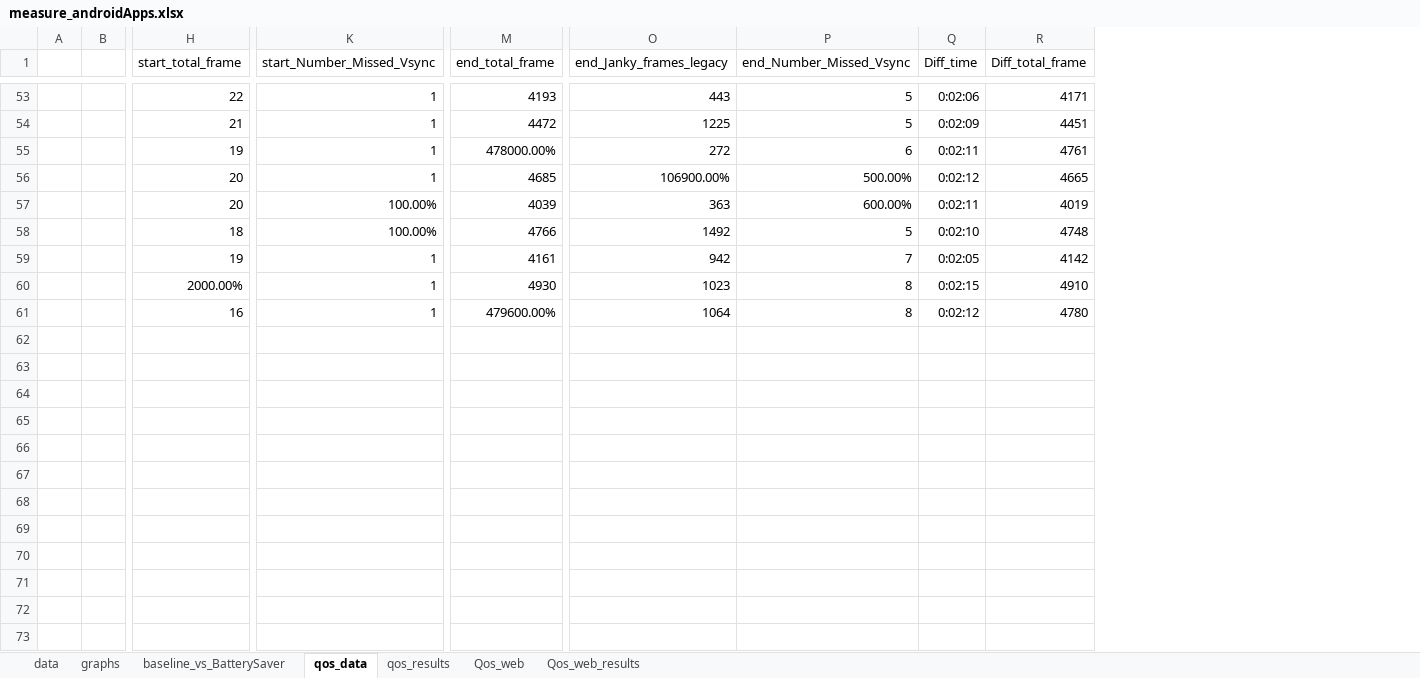
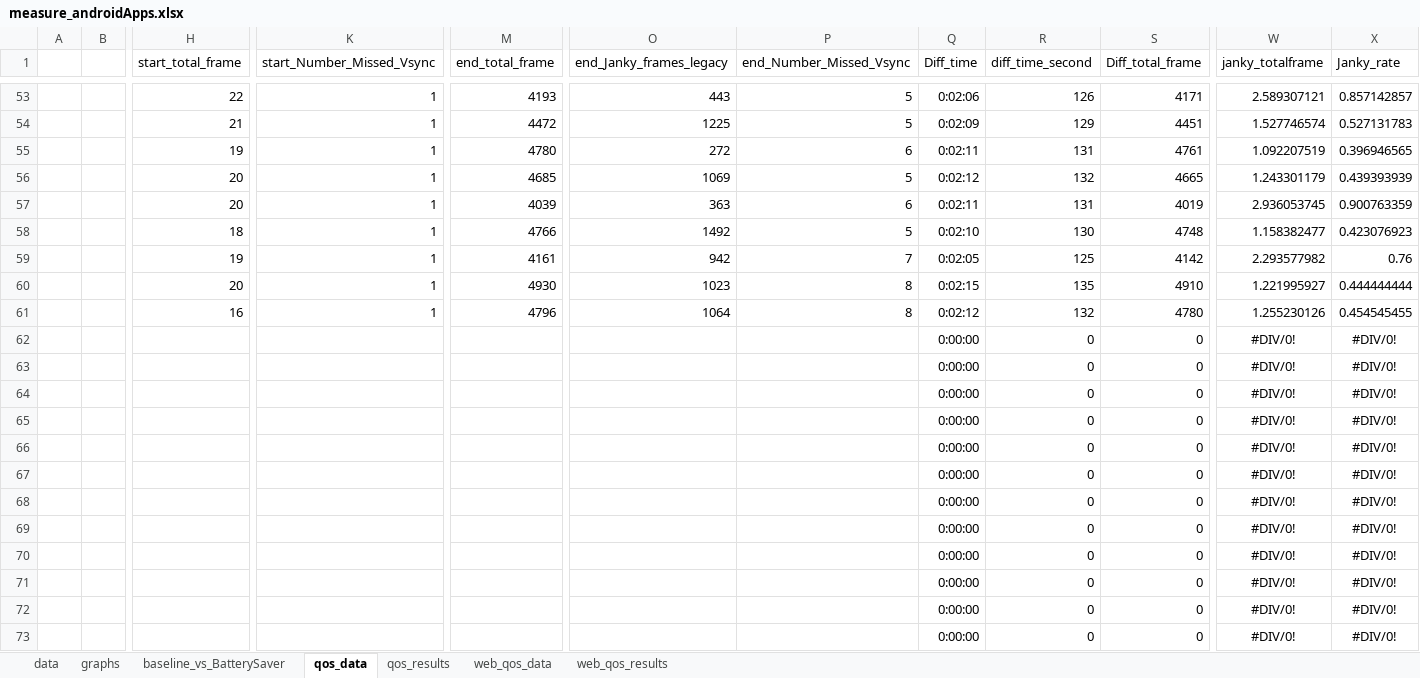
Before and after one commit to yalmalaq/energise, an Excel workbook: data/measure_androidApps.xlsx, sheet qos_data, drawn as a sheet; only a part is shown, gaps mark what is left out; values as stored, in another font and other column widths than the file's, no borders; rows hold the shown columns only; the diff covers the shown part only; the diff names each change by its address in the sheet, - before the commit and + after, or states it on an @@ line.

```diff
--- a/data/measure_androidApps.xlsx (sheet qos_data)
+++ b/data/measure_androidApps.xlsx (sheet qos_data)
-sheet tab: Qos_web
-sheet tab: Qos_web_results
+sheet tab: web_qos_data
+sheet tab: web_qos_results
+column R (diff_time_second), rows 53-61: 126 | 129 | 131 | 132 | 131 | 130 | 125 | 135 | 132
+column W (janky_totalframe), rows 53-61: 2.589307121 | 1.527746574 | 1.092207519 | 1.243301179 | 2.936053745 | 1.158382477 | 2.293577982 | 1.221995927 | 1.255230126
+column X (Janky_rate), rows 53-61: 0.857142857 | 0.527131783 | 0.396946565 | 0.439393939 | 0.900763359 | 0.423076923 | 0.76 | 0.444444444 | 0.454545455
-M55 (end_total_frame): 478000.00%
+M55 (end_total_frame): 4780
-O56 (end_Janky_frames_legacy): 106900.00%
+O56 (end_Janky_frames_legacy): 1069
-P56 (end_Number_Missed_Vsync): 500.00%
+P56 (end_Number_Missed_Vsync): 5
-K57:K58 (start_Number_Missed_Vsync): 100.00%
+K57:K58 (start_Number_Missed_Vsync): 1
-P57 (end_Number_Missed_Vsync): 600.00%
+P57 (end_Number_Missed_Vsync): 6
-H60 (start_total_frame): 2000.00%
+H60 (start_total_frame): 20
-M61 (end_total_frame): 479600.00%
+M61 (end_total_frame): 4796
+row 62:  |  |  |  |  |  |  | 0:00:00 | 0 | 0 | #DIV/0! | #DIV/0!
+row 63:  |  |  |  |  |  |  | 0:00:00 | 0 | 0 | #DIV/0! | #DIV/0!
+row 64:  |  |  |  |  |  |  | 0:00:00 | 0 | 0 | #DIV/0! | #DIV/0!
+row 65:  |  |  |  |  |  |  | 0:00:00 | 0 | 0 | #DIV/0! | #DIV/0!
+row 66:  |  |  |  |  |  |  | 0:00:00 | 0 | 0 | #DIV/0! | #DIV/0!
+row 67:  |  |  |  |  |  |  | 0:00:00 | 0 | 0 | #DIV/0! | #DIV/0!
+row 68:  |  |  |  |  |  |  | 0:00:00 | 0 | 0 | #DIV/0! | #DIV/0!
+row 69:  |  |  |  |  |  |  | 0:00:00 | 0 | 0 | #DIV/0! | #DIV/0!
+row 70:  |  |  |  |  |  |  | 0:00:00 | 0 | 0 | #DIV/0! | #DIV/0!
+row 71:  |  |  |  |  |  |  | 0:00:00 | 0 | 0 | #DIV/0! | #DIV/0!
+row 72:  |  |  |  |  |  |  | 0:00:00 | 0 | 0 | #DIV/0! | #DIV/0!
+row 73:  |  |  |  |  |  |  | 0:00:00 | 0 | 0 | #DIV/0! | #DIV/0!
```
Also changed, not shown: 51 added rows and 21 edited cells elsewhere in this sheet, sheet qos_results, sheet graphs.
